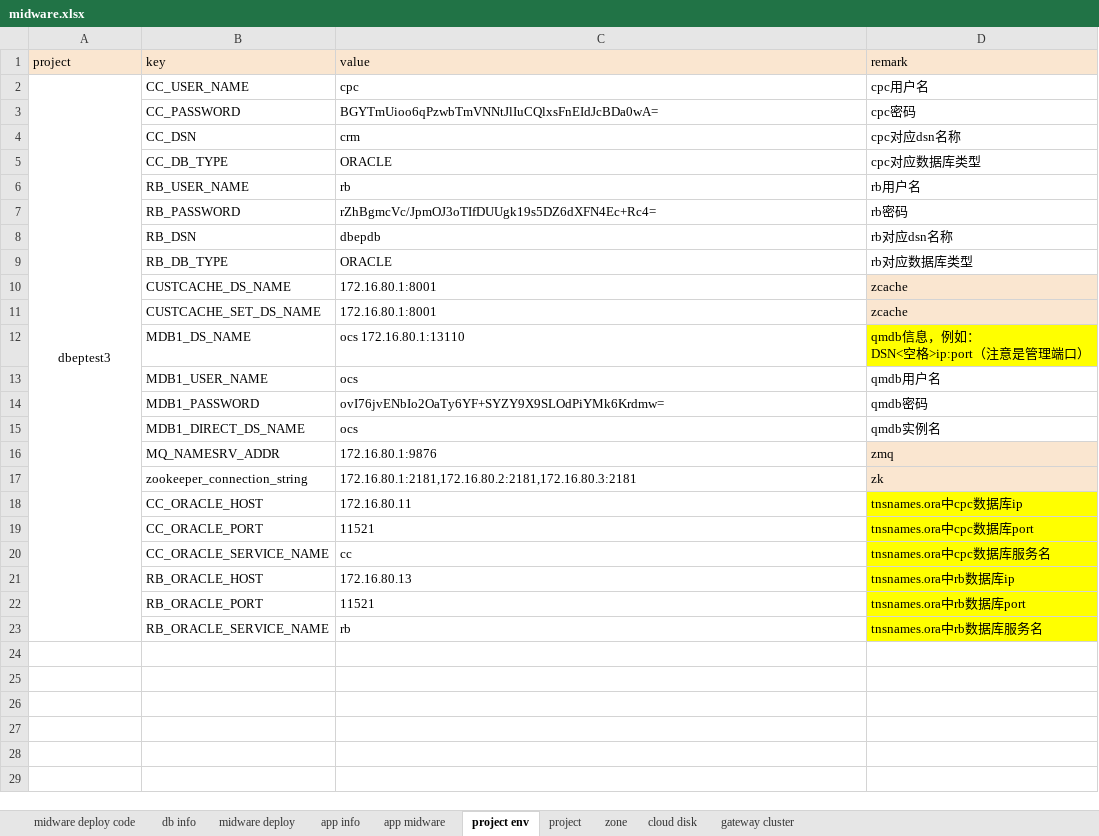
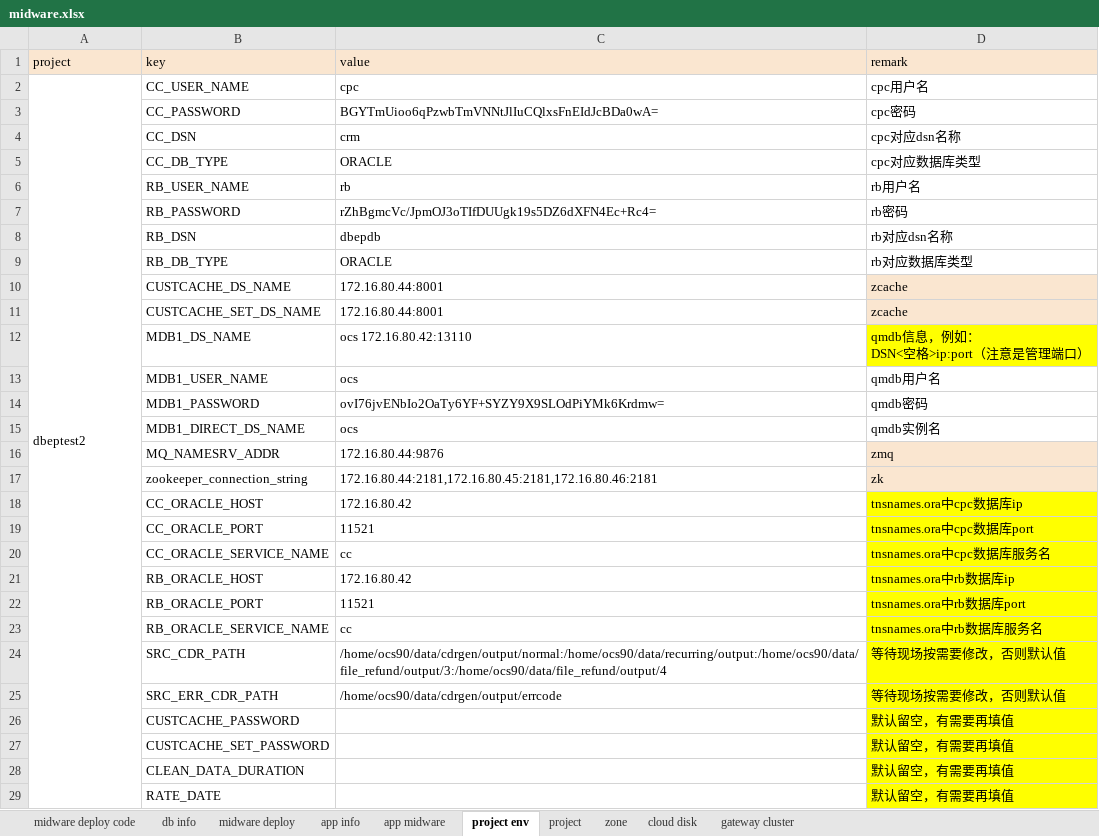
Before and after one commit to wangr0031/mybook, an Excel workbook: attachment/midware.xlsx, sheet project env, drawn as a sheet; values as stored, in another font and other column widths than the file's, no borders; the diff names each change by its address in the sheet, - before the commit and + after, or states it on an @@ line.

```diff
--- a/attachment/midware.xlsx (sheet project env)
+++ b/attachment/midware.xlsx (sheet project env)
-A2 (project): dbeptest3
+A2 (project): dbeptest2
-A2 alignment: center
+A2 alignment: left
-C10:C11 (value): 172.16.80.1:8001
+C10:C11 (value): 172.16.80.44:8001
-C12 (value): ocs 172.16.80.1:13110
+C12 (value): ocs 172.16.80.42:13110
-C16 (value): 172.16.80.1:9876
+C16 (value): 172.16.80.44:9876
-C17 (value): 172.16.80.1:2181,172.16.80.2:2181,172.16.80.3:2181
+C17 (value): 172.16.80.44:2181,172.16.80.45:2181,172.16.80.46:2181
-C18 (value): 172.16.80.11
+C18 (value): 172.16.80.42
-C21 (value): 172.16.80.13
+C21 (value): 172.16.80.42
-C23 (value): rb
+C23 (value): cc
+row 24:  | SRC_CDR_PATH | /home/ocs90/data/cdrgen/output/normal:/home/ocs90/data/recurring/output:/home/ocs90/data/file_refund/output/3:/home/ocs90/data/file_refund/output/4 | 等待现场按需要修改，否则默认值
+row 25:  | SRC_ERR_CDR_PATH | /home/ocs90/data/cdrgen/output/errcode | 等待现场按需要修改，否则默认值
+row 26:  | CUSTCACHE_PASSWORD |  | 默认留空，有需要再填值
+row 27:  | CUSTCACHE_SET_PASSWORD |  | 默认留空，有需要再填值
+row 28:  | CLEAN_DATA_DURATION |  | 默认留空，有需要再填值
+row 29:  | RATE_DATE |  | 默认留空，有需要再填值
```
Also changed, not shown: sheet app info, sheet db info, sheet app midware, sheet midware deploy, sheet project, sheet zone, 1 more sheet.
